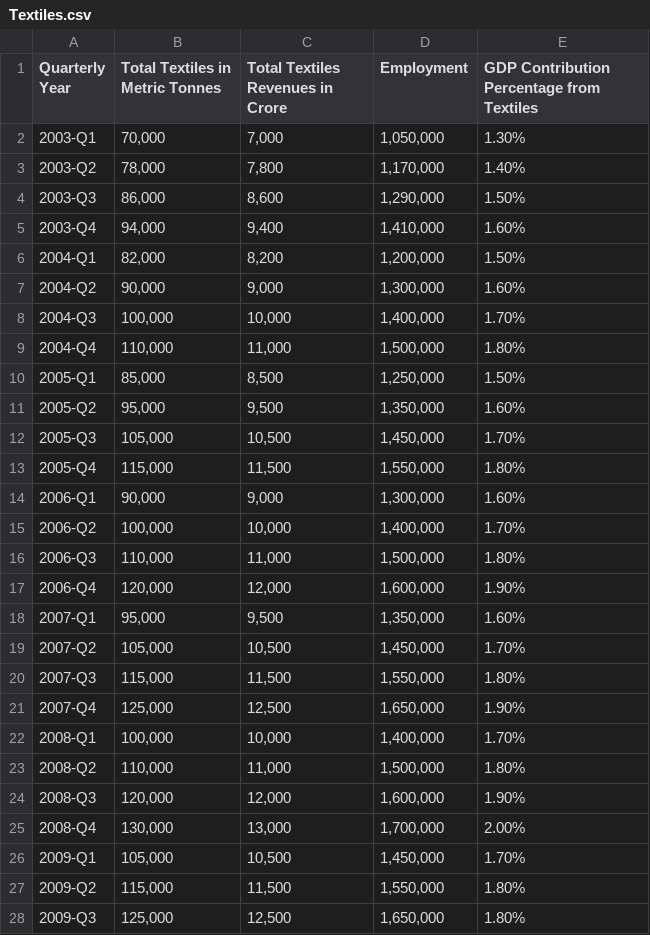
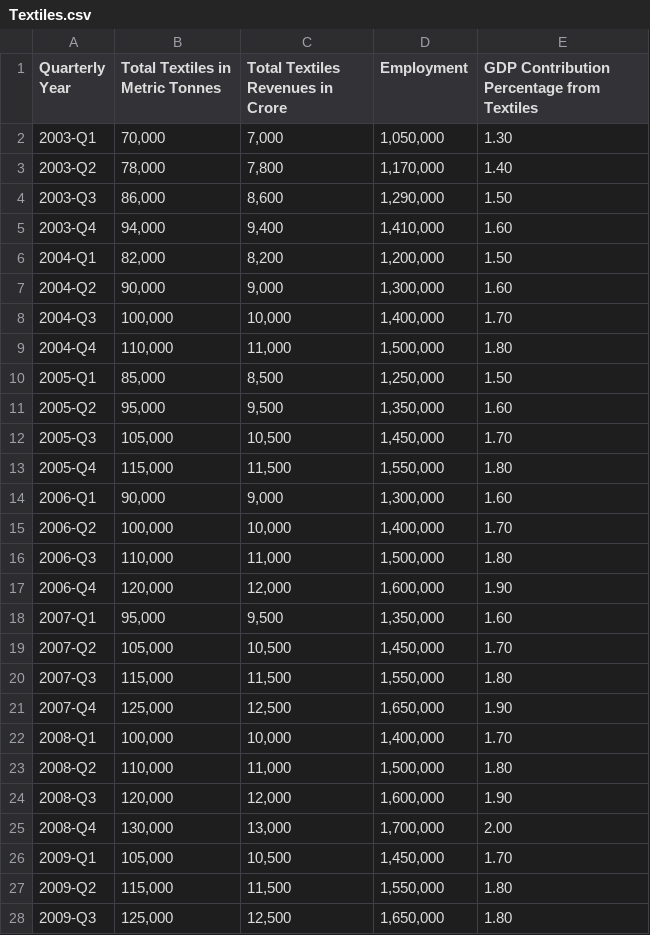
Before and after one commit to Aditya170802/EconVisor---Industry-Forecasting-Tool, a CSV file: Datasets/Manufacturing/Textiles.csv, drawn as a sheet; only a part is shown; the diff covers the shown part only.

```diff
--- a/Datasets/Manufacturing/Textiles.csv
+++ b/Datasets/Manufacturing/Textiles.csv
@@ -1,28 +1,28 @@
 Quarterly Year,Total Textiles in Metric Tonnes,Total Textiles Revenues in Crore,Employment,GDP Contribution Percentage from Textiles
-2003-Q1,"70,000","7,000","1,050,000",1.30%
-2003-Q2,"78,000","7,800","1,170,000",1.40%
-2003-Q3,"86,000","8,600","1,290,000",1.50%
-2003-Q4,"94,000","9,400","1,410,000",1.60%
-2004-Q1,"82,000","8,200","1,200,000",1.50%
-2004-Q2,"90,000","9,000","1,300,000",1.60%
-2004-Q3,"100,000","10,000","1,400,000",1.70%
-2004-Q4,"110,000","11,000","1,500,000",1.80%
-2005-Q1,"85,000","8,500","1,250,000",1.50%
-2005-Q2,"95,000","9,500","1,350,000",1.60%
-2005-Q3,"105,000","10,500","1,450,000",1.70%
-2005-Q4,"115,000","11,500","1,550,000",1.80%
-2006-Q1,"90,000","9,000","1,300,000",1.60%
-2006-Q2,"100,000","10,000","1,400,000",1.70%
-2006-Q3,"110,000","11,000","1,500,000",1.80%
-2006-Q4,"120,000","12,000","1,600,000",1.90%
-2007-Q1,"95,000","9,500","1,350,000",1.60%
-2007-Q2,"105,000","10,500","1,450,000",1.70%
-2007-Q3,"115,000","11,500","1,550,000",1.80%
-2007-Q4,"125,000","12,500","1,650,000",1.90%
-2008-Q1,"100,000","10,000","1,400,000",1.70%
-2008-Q2,"110,000","11,000","1,500,000",1.80%
-2008-Q3,"120,000","12,000","1,600,000",1.90%
-2008-Q4,"130,000","13,000","1,700,000",2.00%
-2009-Q1,"105,000","10,500","1,450,000",1.70%
-2009-Q2,"115,000","11,500","1,550,000",1.80%
-2009-Q3,"125,000","12,500","1,650,000",1.80%
+2003-Q1,"70,000","7,000","1,050,000",1.30
+2003-Q2,"78,000","7,800","1,170,000",1.40
+2003-Q3,"86,000","8,600","1,290,000",1.50
+2003-Q4,"94,000","9,400","1,410,000",1.60
+2004-Q1,"82,000","8,200","1,200,000",1.50
+2004-Q2,"90,000","9,000","1,300,000",1.60
+2004-Q3,"100,000","10,000","1,400,000",1.70
+2004-Q4,"110,000","11,000","1,500,000",1.80
+2005-Q1,"85,000","8,500","1,250,000",1.50
+2005-Q2,"95,000","9,500","1,350,000",1.60
+2005-Q3,"105,000","10,500","1,450,000",1.70
+2005-Q4,"115,000","11,500","1,550,000",1.80
+2006-Q1,"90,000","9,000","1,300,000",1.60
+2006-Q2,"100,000","10,000","1,400,000",1.70
+2006-Q3,"110,000","11,000","1,500,000",1.80
+2006-Q4,"120,000","12,000","1,600,000",1.90
+2007-Q1,"95,000","9,500","1,350,000",1.60
+2007-Q2,"105,000","10,500","1,450,000",1.70
+2007-Q3,"115,000","11,500","1,550,000",1.80
+2007-Q4,"125,000","12,500","1,650,000",1.90
+2008-Q1,"100,000","10,000","1,400,000",1.70
+2008-Q2,"110,000","11,000","1,500,000",1.80
+2008-Q3,"120,000","12,000","1,600,000",1.90
+2008-Q4,"130,000","13,000","1,700,000",2.00
+2009-Q1,"105,000","10,500","1,450,000",1.70
+2009-Q2,"115,000","11,500","1,550,000",1.80
+2009-Q3,"125,000","12,500","1,650,000",1.80
```
Also changed, not shown: 53 edited cells elsewhere in this file, Datasets/Manufacturing/Electronics and Appliances.csv, Datasets/Manufacturing/Food Processing.csv, 14 other files.
